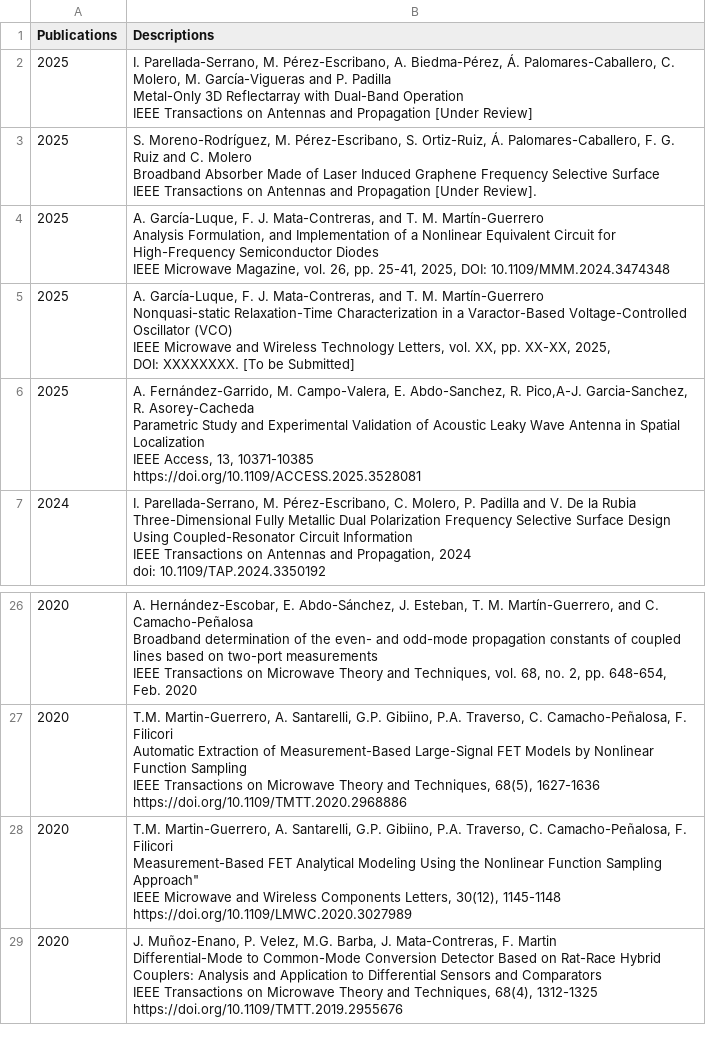
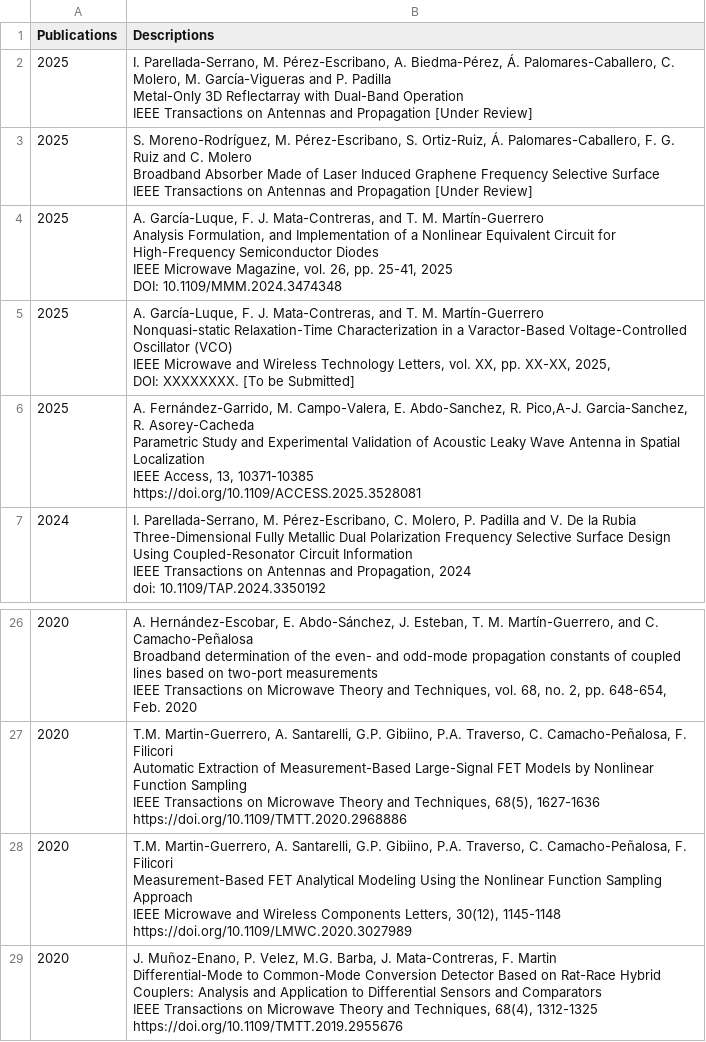
Before and after one commit to mmirf/WEB_OFICIAL, a CSV file: DB_PUBLICATIONS_JOURNALS - Hoja 1.csv, drawn as a sheet; only a part is shown, gaps mark what is left out.

Commit message:
Update DB_PUBLICATIONS_JOURNALS - Hoja 1.csv

```diff
--- a/DB_PUBLICATIONS_JOURNALS - Hoja 1.csv
+++ b/DB_PUBLICATIONS_JOURNALS - Hoja 1.csv
@@ -4,8 +4,9 @@ Metal-Only 3D Reflectarray with Dual-Band Operation
 IEEE Transactions on Antennas and Propagation [Under Review]"
-2025,"S. Moreno-Rodríguez, M. Pérez-Escribano, S. Ortiz-Ruiz, Á. Palomares-Caballero, F. G. Ruiz and C. Molero
-Broadband Absorber Made of Laser Induced Graphene Frequency Selective Surface
-IEEE Transactions on Antennas and Propagation [Under Review]."
-2025,"A. García-Luque, F. J. Mata-Contreras, and T. M. Martín-Guerrero
-Analysis Formulation, and Implementation of a Nonlinear Equivalent Circuit for High-Frequency Semiconductor Diodes
-IEEE Microwave Magazine, vol. 26, pp. 25-41, 2025, DOI: 10.1109/MMM.2024.3474348"
+2025,"S. Moreno-Rodríguez, M. Pérez-Escribano, S. Ortiz-Ruiz, Á. Palomares-Caballero, F. G. Ruiz and C. Molero
+Broadband Absorber Made of Laser Induced Graphene Frequency Selective Surface
+IEEE Transactions on Antennas and Propagation [Under Review]"
+2025,"A. García-Luque, F. J. Mata-Contreras, and T. M. Martín-Guerrero
+Analysis Formulation, and Implementation of a Nonlinear Equivalent Circuit for High-Frequency Semiconductor Diodes
+IEEE Microwave Magazine, vol. 26, pp. 25-41, 2025
+DOI: 10.1109/MMM.2024.3474348"
 2025,"A. García-Luque, F. J. Mata-Contreras, and T. M. Martín-Guerrero
@@ -97,6 +98,6 @@ IEEE Transactions on Microwave Theory and Techniques, 68(5), 1627-1636
 https://doi.org/10.1109/TMTT.2020.2968886"
-2020,"T.M. Martin-Guerrero, A. Santarelli, G.P. Gibiino, P.A. Traverso, C. Camacho-Peñalosa, F. Filicori
-Measurement-Based FET Analytical Modeling Using the Nonlinear Function Sampling Approach""
-IEEE Microwave and Wireless Components Letters, 30(12), 1145-1148
-https://doi.org/10.1109/LMWC.2020.3027989"
+2020,"T.M. Martin-Guerrero, A. Santarelli, G.P. Gibiino, P.A. Traverso, C. Camacho-Peñalosa, F. Filicori
+Measurement-Based FET Analytical Modeling Using the Nonlinear Function Sampling Approach
+IEEE Microwave and Wireless Components Letters, 30(12), 1145-1148
+https://doi.org/10.1109/LMWC.2020.3027989"
 2020,"J. Muñoz-Enano, P. Velez, M.G. Barba, J. Mata-Contreras, F. Martin
```
